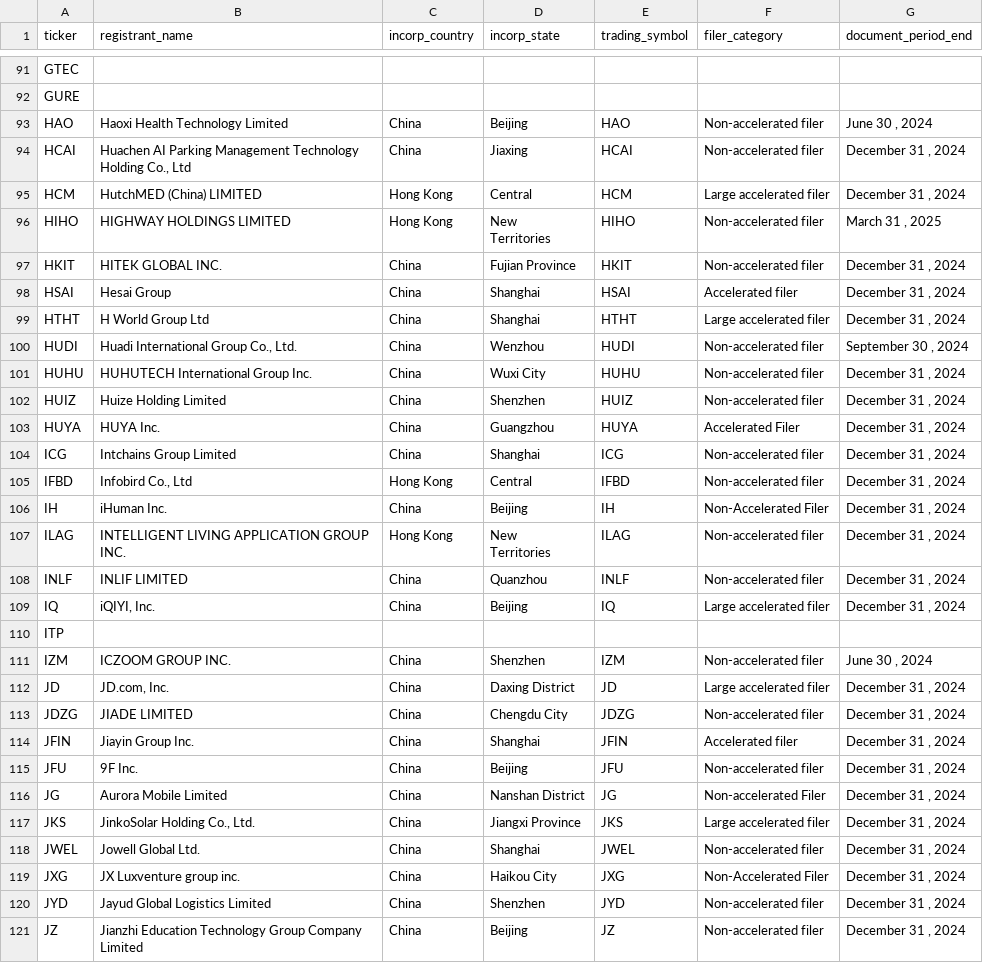
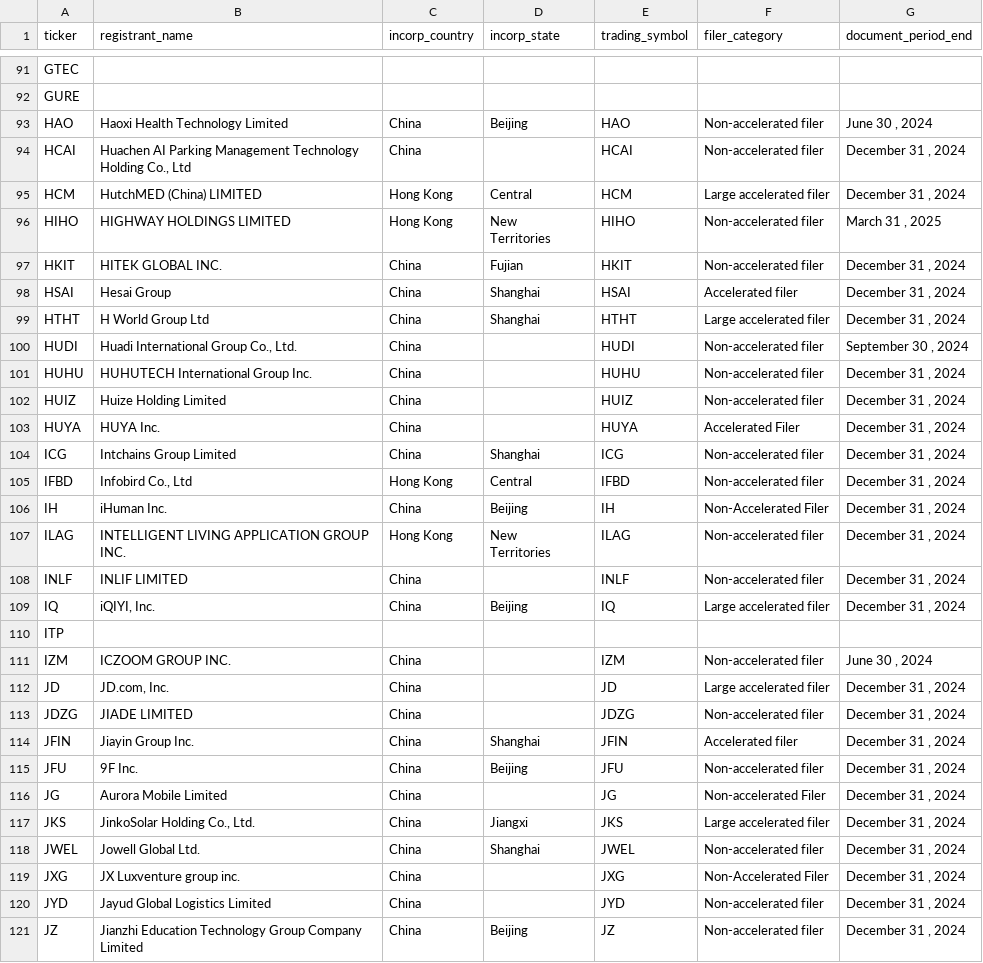
Before and after one commit to wjbalduf/MappingGlobalChinaMQP, a CSV file: data/intermediate/dei_facts_20250925.csv, drawn as a sheet; only a part is shown, gaps mark what is left out; the diff covers the shown part only.

Commit message:
updates for states-Billy

```diff
--- a/data/intermediate/dei_facts_20250925.csv
+++ b/data/intermediate/dei_facts_20250925.csv
@@ -94,3 +93,3 @@ GURE,,,,,,
 HAO,Haoxi Health Technology Limited,China,Beijing,HAO,Non-accelerated filer,"June 30 , 2024"
-HCAI,"Huachen AI Parking Management Technology Holding Co., Ltd",China,Jiaxing,HCAI,Non-accelerated filer,"December 31 , 2024"
+HCAI,"Huachen AI Parking Management Technology Holding Co., Ltd",China,,HCAI,Non-accelerated filer,"December 31 , 2024"
 HCM,HutchMED (China) LIMITED,Hong Kong,Central,HCM,Large accelerated filer,"December 31 , 2024"
@@ -98,9 +97,9 @@ HIHO,HIGHWAY HOLDINGS LIMITED,Hong Kong,"New
 Territories",HIHO,Non-accelerated filer,"March 31 , 2025"
-HKIT,HITEK GLOBAL INC.,China,Fujian Province,HKIT,Non-accelerated filer,"December 31 , 2024"
+HKIT,HITEK GLOBAL INC.,China,Fujian,HKIT,Non-accelerated filer,"December 31 , 2024"
 HSAI,Hesai Group,China,Shanghai,HSAI,Accelerated filer,"December 31 , 2024"
 HTHT,H World Group Ltd,China,Shanghai,HTHT,Large accelerated filer,"December 31 , 2024"
-HUDI,"Huadi International Group Co., Ltd.",China,Wenzhou,HUDI,Non-accelerated filer,"September 30 , 2024"
-HUHU,HUHUTECH International Group Inc.,China,Wuxi City,HUHU,Non-accelerated filer,"December 31 , 2024"
-HUIZ,Huize Holding Limited,China,Shenzhen,HUIZ,Non-accelerated filer,"December 31 , 2024"
-HUYA,HUYA Inc.,China,Guangzhou,HUYA,Accelerated Filer,"December 31 , 2024"
+HUDI,"Huadi International Group Co., Ltd.",China,,HUDI,Non-accelerated filer,"September 30 , 2024"
+HUHU,HUHUTECH International Group Inc.,China,,HUHU,Non-accelerated filer,"December 31 , 2024"
+HUIZ,Huize Holding Limited,China,,HUIZ,Non-accelerated filer,"December 31 , 2024"
+HUYA,HUYA Inc.,China,,HUYA,Accelerated Filer,"December 31 , 2024"
 ICG,Intchains Group Limited,China,Shanghai,ICG,Non-accelerated filer,"December 31 , 2024"
@@ -110,15 +109,15 @@ ILAG,INTELLIGENT LIVING APPLICATION GROUP INC.,Hong Kong,"New
 Territories",ILAG,Non-accelerated filer,"December 31 , 2024"
-INLF,INLIF LIMITED,China,Quanzhou,INLF,Non-accelerated filer,"December 31 , 2024"
+INLF,INLIF LIMITED,China,,INLF,Non-accelerated filer,"December 31 , 2024"
 IQ,"iQIYI, Inc.",China,Beijing,IQ,Large accelerated filer,"December 31 , 2024"
 ITP,,,,,,
-IZM,ICZOOM GROUP INC.,China,Shenzhen,IZM,Non-accelerated filer,"June 30 , 2024"
-JD,"JD.com, Inc.",China,Daxing District,JD,Large accelerated filer,"December 31 , 2024"
-JDZG,JIADE LIMITED,China,Chengdu City,JDZG,Non-accelerated filer,"December 31 , 2024"
+IZM,ICZOOM GROUP INC.,China,,IZM,Non-accelerated filer,"June 30 , 2024"
+JD,"JD.com, Inc.",China,,JD,Large accelerated filer,"December 31 , 2024"
+JDZG,JIADE LIMITED,China,,JDZG,Non-accelerated filer,"December 31 , 2024"
 JFIN,Jiayin Group Inc.,China,Shanghai,JFIN,Accelerated filer,"December 31 , 2024"
 JFU,9F Inc.,China,Beijing,JFU,Non-accelerated filer,"December 31 , 2024"
-JG,Aurora Mobile Limited,China,Nanshan District,JG,Non-accelerated Filer,"December 31 , 2024"
-JKS,"JinkoSolar Holding Co., Ltd.",China,Jiangxi Province,JKS,Large accelerated filer,"December 31 , 2024"
+JG,Aurora Mobile Limited,China,,JG,Non-accelerated Filer,"December 31 , 2024"
+JKS,"JinkoSolar Holding Co., Ltd.",China,Jiangxi,JKS,Large accelerated filer,"December 31 , 2024"
 JWEL,Jowell Global Ltd.,China,Shanghai,JWEL,Non-accelerated filer,"December 31 , 2024"
-JXG,JX Luxventure group inc.,China,Haikou City,JXG,Non-Accelerated Filer,"December 31 , 2024"
-JYD,Jayud Global Logistics Limited,China,Shenzhen,JYD,Non-accelerated filer,"December 31 , 2024"
+JXG,JX Luxventure group inc.,China,,JXG,Non-Accelerated Filer,"December 31 , 2024"
+JYD,Jayud Global Logistics Limited,China,,JYD,Non-accelerated filer,"December 31 , 2024"
 JZ,Jianzhi Education Technology Group Company Limited,China,Beijing,JZ,Non-accelerated filer,"December 31 , 2024"
```
Also changed, not shown: 86 edited cells elsewhere in this file, 1 other file.
